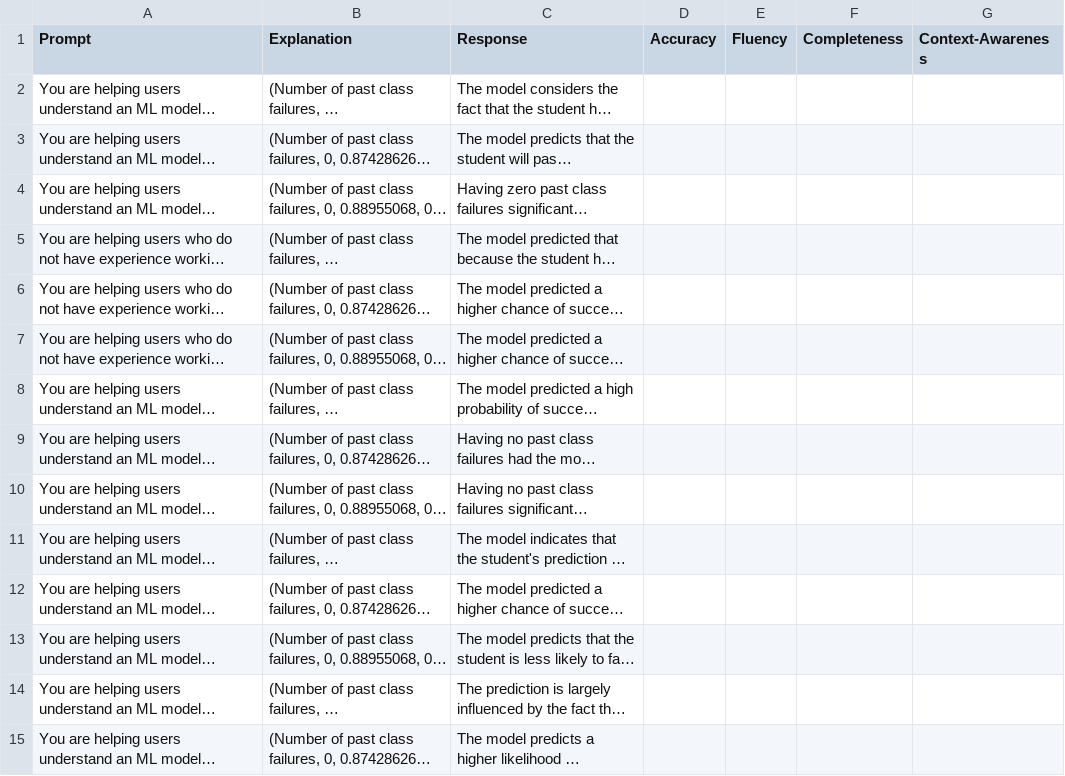
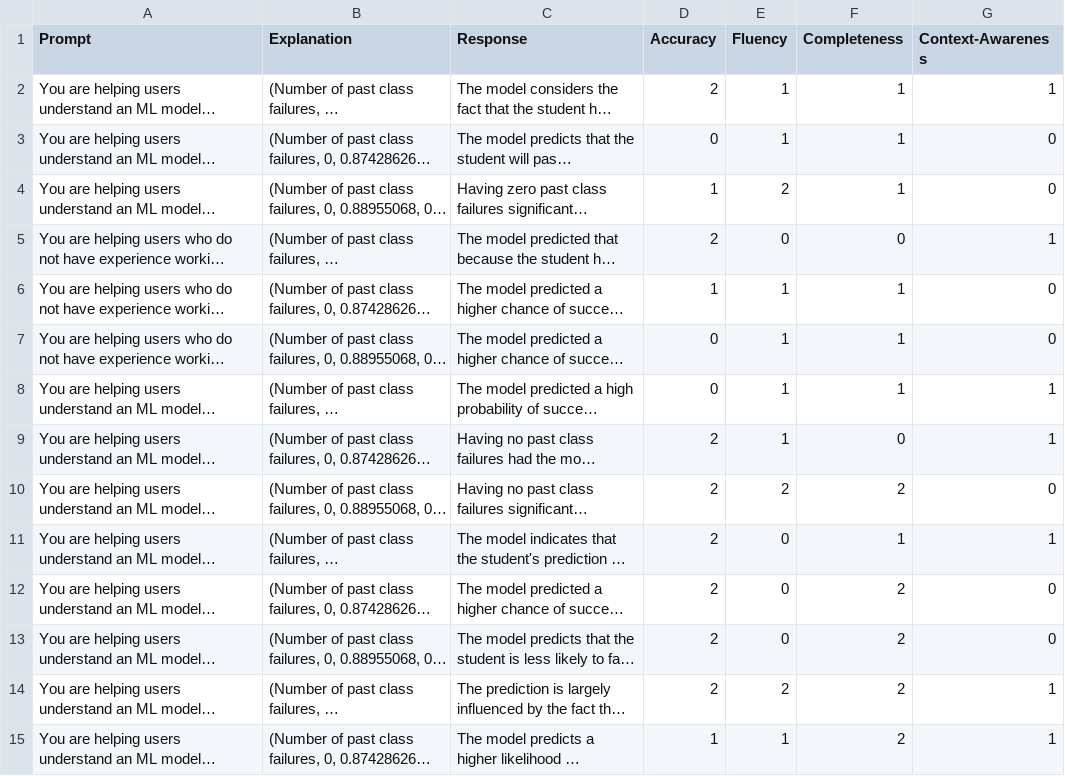
Before and after one commit to sibyl-dev/Explingo, a CSV file: prompt-tuning-experiment/gpt35_student.csv, drawn as a sheet; only a part is shown; long unchanged cells end in …; the diff covers the shown part only; the diff names each change by its address in the sheet, - before the commit and + after, or states it on an @@ line.

Commit message:
Analyzing gpt3.5 student

```diff
--- a/prompt-tuning-experiment/gpt35_student.csv
+++ b/prompt-tuning-experiment/gpt35_student.csv
-D2 (Accuracy): (empty)
+D2 (Accuracy): 2
-E2:E3 (Fluency): (empty)
+E2:E3 (Fluency): 1
-F2:F4 (Completeness): (empty)
+F2:F4 (Completeness): 1
-G2 (Context-Awareness): (empty)
+G2 (Context-Awareness): 1
-D3 (Accuracy): (empty)
+D3 (Accuracy): 0
-G3:G4 (Context-Awareness): (empty)
+G3:G4 (Context-Awareness): 0
-D4 (Accuracy): (empty)
+D4 (Accuracy): 1
-E4 (Fluency): (empty)
+E4 (Fluency): 2
-D5 (Accuracy): (empty)
+D5 (Accuracy): 2
-E5 (Fluency): (empty)
+E5 (Fluency): 0
-F5 (Completeness): (empty)
+F5 (Completeness): 0
-G5 (Context-Awareness): (empty)
+G5 (Context-Awareness): 1
-D6 (Accuracy): (empty)
+D6 (Accuracy): 1
-E6:E9 (Fluency): (empty)
+E6:E9 (Fluency): 1
-F6:F8 (Completeness): (empty)
+F6:F8 (Completeness): 1
-G6:G7 (Context-Awareness): (empty)
+G6:G7 (Context-Awareness): 0
-D7:D8 (Accuracy): (empty)
+D7:D8 (Accuracy): 0
-G8:G9 (Context-Awareness): (empty)
+G8:G9 (Context-Awareness): 1
-D9:D14 (Accuracy): (empty)
+D9:D14 (Accuracy): 2
-F9 (Completeness): (empty)
+F9 (Completeness): 0
-E10 (Fluency): (empty)
+E10 (Fluency): 2
-F10 (Completeness): (empty)
+F10 (Completeness): 2
-G10 (Context-Awareness): (empty)
+G10 (Context-Awareness): 0
-E11:E13 (Fluency): (empty)
+E11:E13 (Fluency): 0
-F11 (Completeness): (empty)
+F11 (Completeness): 1
-G11 (Context-Awareness): (empty)
+G11 (Context-Awareness): 1
-F12:F15 (Completeness): (empty)
+F12:F15 (Completeness): 2
-G12:G13 (Context-Awareness): (empty)
+G12:G13 (Context-Awareness): 0
-E14 (Fluency): (empty)
+E14 (Fluency): 2
-G14:G15 (Context-Awareness): (empty)
+G14:G15 (Context-Awareness): 1
-D15 (Accuracy): (empty)
+D15 (Accuracy): 1
-E15 (Fluency): (empty)
+E15 (Fluency): 1
```
Also changed, not shown: 124 edited cells elsewhere in this file.
